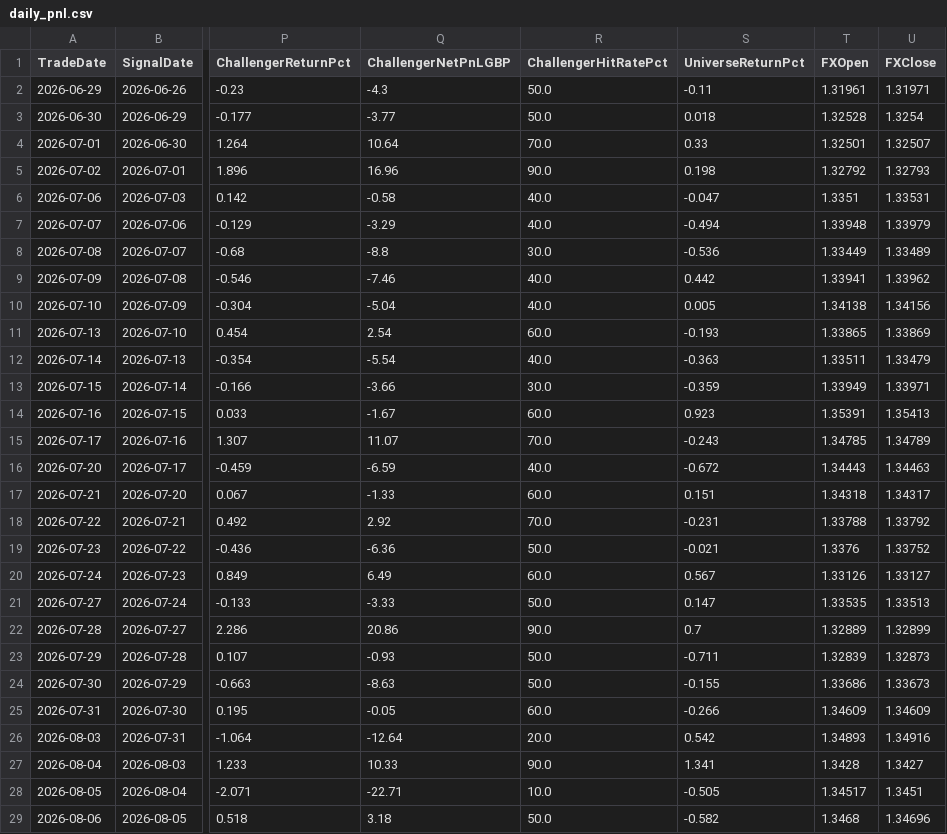
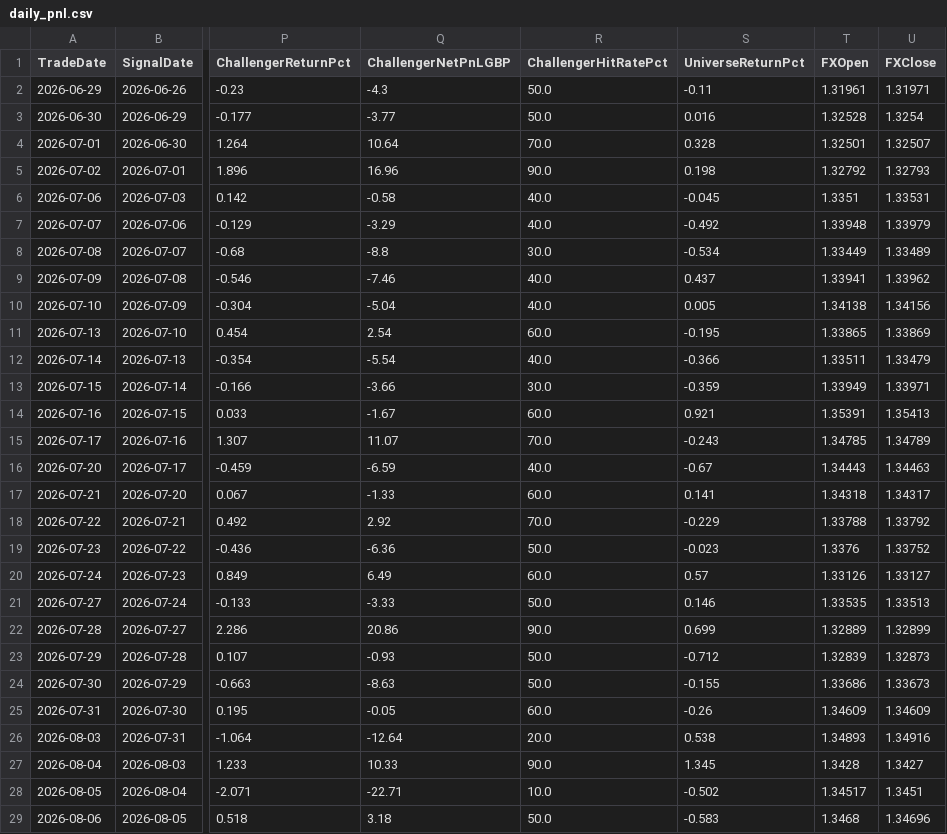
Before and after one commit to MrinalBhargava/sp500-dashboard, a CSV file: daily_pnl.csv, drawn as a sheet; only a part is shown, gaps mark what is left out; the diff covers the shown part only; the diff names each change by its address in the sheet, - before the commit and + after, or states it on an @@ line.

```diff
--- a/daily_pnl.csv
+++ b/daily_pnl.csv
-S3 (UniverseReturnPct): 0.018
+S3 (UniverseReturnPct): 0.016
-S4 (UniverseReturnPct): 0.33
+S4 (UniverseReturnPct): 0.328
-S6 (UniverseReturnPct): -0.047
+S6 (UniverseReturnPct): -0.045
-S7 (UniverseReturnPct): -0.494
+S7 (UniverseReturnPct): -0.492
-S8 (UniverseReturnPct): -0.536
+S8 (UniverseReturnPct): -0.534
-S9 (UniverseReturnPct): 0.442
+S9 (UniverseReturnPct): 0.437
-S11 (UniverseReturnPct): -0.193
+S11 (UniverseReturnPct): -0.195
-S12 (UniverseReturnPct): -0.363
+S12 (UniverseReturnPct): -0.366
-S14 (UniverseReturnPct): 0.923
+S14 (UniverseReturnPct): 0.921
-S16 (UniverseReturnPct): -0.672
+S16 (UniverseReturnPct): -0.67
-S17 (UniverseReturnPct): 0.151
+S17 (UniverseReturnPct): 0.141
-S18 (UniverseReturnPct): -0.231
+S18 (UniverseReturnPct): -0.229
-S19 (UniverseReturnPct): -0.021
+S19 (UniverseReturnPct): -0.023
-S20 (UniverseReturnPct): 0.567
+S20 (UniverseReturnPct): 0.57
-S21 (UniverseReturnPct): 0.147
+S21 (UniverseReturnPct): 0.146
-S22 (UniverseReturnPct): 0.7
+S22 (UniverseReturnPct): 0.699
-S23 (UniverseReturnPct): -0.711
+S23 (UniverseReturnPct): -0.712
-S25 (UniverseReturnPct): -0.266
+S25 (UniverseReturnPct): -0.26
-S26 (UniverseReturnPct): 0.542
+S26 (UniverseReturnPct): 0.538
-S27 (UniverseReturnPct): 1.341
+S27 (UniverseReturnPct): 1.345
-S28 (UniverseReturnPct): -0.505
+S28 (UniverseReturnPct): -0.502
-S29 (UniverseReturnPct): -0.582
+S29 (UniverseReturnPct): -0.583
```
Also changed, not shown: 1 added row and 58 edited cells elsewhere in this file, positions_pnl.csv.
